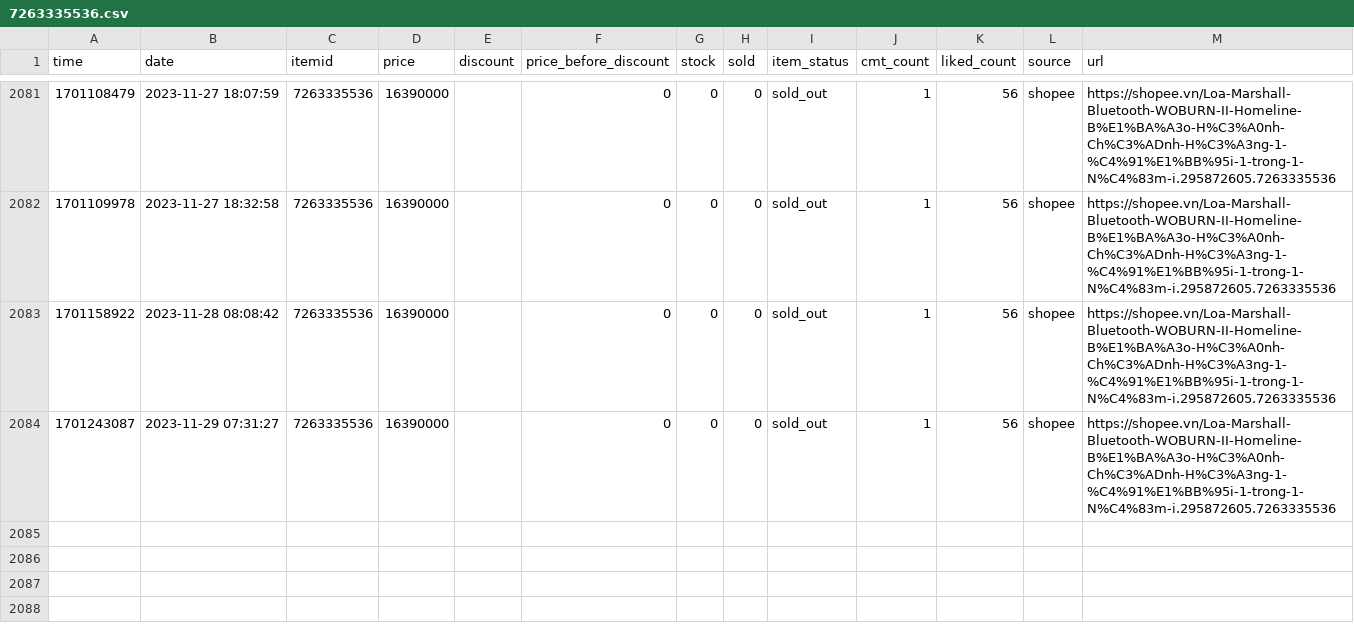
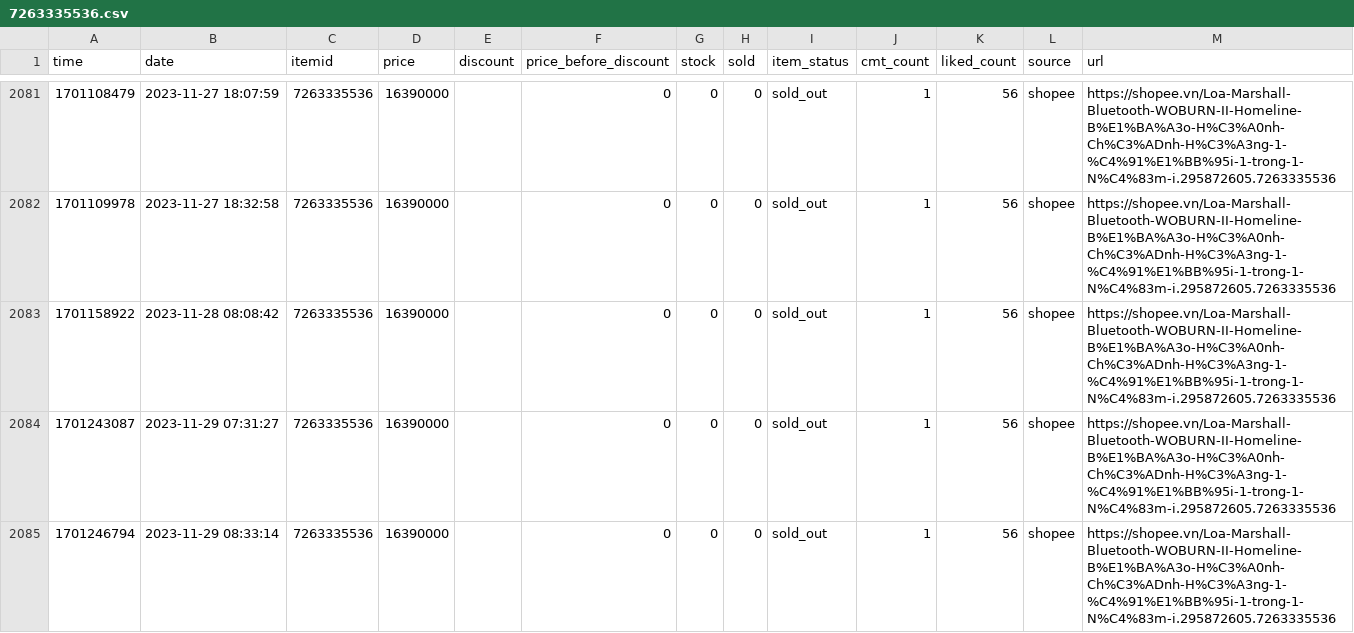
Before and after one commit to zaivi/cicd-tracking-retails-price, a CSV file: data/history/7263335536.csv, drawn as a sheet; only a part is shown, gaps mark what is left out; the diff names each change by its address in the sheet, - before the commit and + after, or states it on an @@ line.

```diff
--- a/data/history/7263335536.csv
+++ b/data/history/7263335536.csv
+row 2085: 1701246794 | 2023-11-29 08:33:14 | 7263335536 | 16390000 |  | 0 | 0 | 0 | sold_out | 1 | 56 | shopee | https://shopee.vn/Loa-Marshall-Bluetooth-WOBURN-II-Homeline-B%E1%BA%A3o-H%C3%A0nh-Ch%C3%ADnh-H%C3%A3ng-1-%C4%91%E1%BB%95i-1-trong-1-N%C4%83m-i.295872605.7263335536
```
Also changed, not shown: 21 other files.
